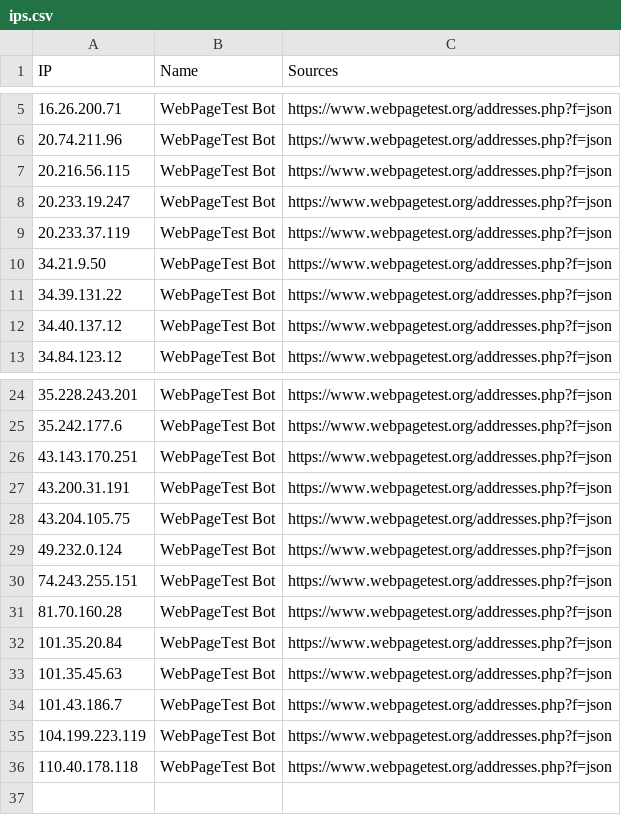
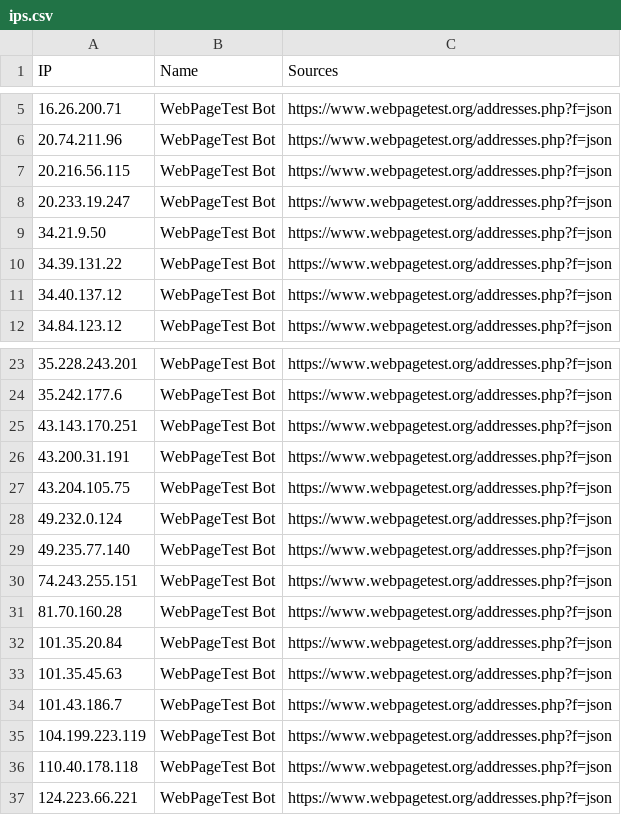
Before and after one commit to sefinek/trusted-ips-whitelist, a CSV file: lists/webpagetestbot/ips.csv, drawn as a sheet; only a part is shown, gaps mark what is left out; removed rows and columns are numbered as before the commit, all else as after; the diff names each change by its address in the sheet, - before the commit and + after, or states it on an @@ line.

Commit message:
Auto-update IP lists (10 modified files) - 11.10.2026, 06:01:13 UTC

```diff
--- a/lists/webpagetestbot/ips.csv
+++ b/lists/webpagetestbot/ips.csv
-row 9: 20.233.37.119 | WebPageTest Bot | https://www.webpagetest.org/addresses.php?f=json
+row 29: 49.235.77.140 | WebPageTest Bot | https://www.webpagetest.org/addresses.php?f=json
+row 37: 124.223.66.221 | WebPageTest Bot | https://www.webpagetest.org/addresses.php?f=json
```
Also changed, not shown: 9 other files.
